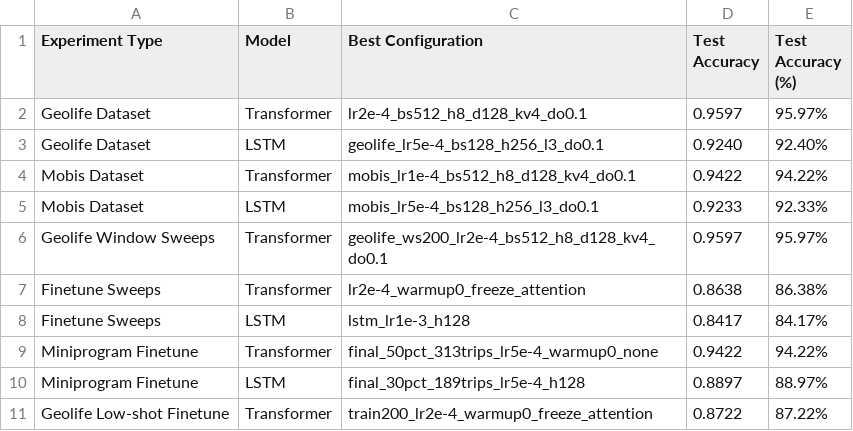
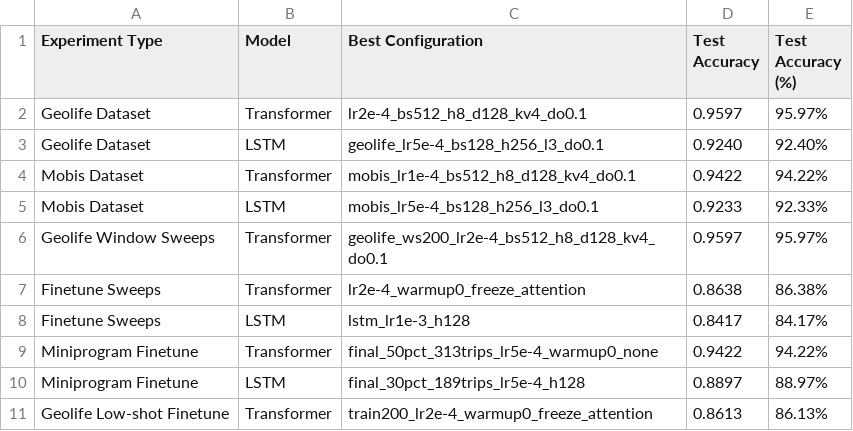
Before and after one commit to othmaneechc/SpeedTransformer, a CSV file: models/replication/experiment_summary.csv, drawn as a sheet.

```diff
--- a/models/replication/experiment_summary.csv
+++ b/models/replication/experiment_summary.csv
@@ -10,2 +10,2 @@ Miniprogram Finetune,Transformer,final_50pct_313trips_lr5e-4_warmup0_none,0.9422
 Miniprogram Finetune,LSTM,final_30pct_189trips_lr5e-4_h128,0.8897,88.97%
-Geolife Low-shot Finetune,Transformer,train200_lr2e-4_warmup0_freeze_attention,0.8722,87.22%
+Geolife Low-shot Finetune,Transformer,train200_lr2e-4_warmup0_freeze_attention,0.8613,86.13%
```
Also changed, not shown: 6 other files.
